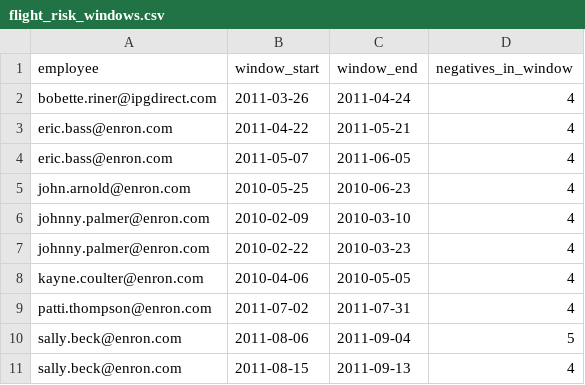
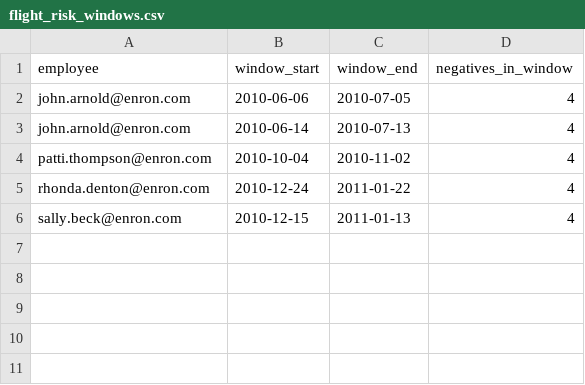
Before and after one commit to Harshith-123/Employee-Sentimental-Analysis, a CSV file: data/processed/flight_risk_windows.csv, drawn as a sheet.

```diff
--- a/data/processed/flight_risk_windows.csv
+++ b/data/processed/flight_risk_windows.csv
@@ -1,11 +1,6 @@
 employee,window_start,window_end,negatives_in_window
-bobette.riner@ipgdirect.com,2011-03-26,2011-04-24,4
-eric.bass@enron.com,2011-04-22,2011-05-21,4
-eric.bass@enron.com,2011-05-07,2011-06-05,4
-john.arnold@enron.com,2010-05-25,2010-06-23,4
-johnny.palmer@enron.com,2010-02-09,2010-03-10,4
-johnny.palmer@enron.com,2010-02-22,2010-03-23,4
-kayne.coulter@enron.com,2010-04-06,2010-05-05,4
-patti.thompson@enron.com,2011-07-02,2011-07-31,4
-sally.beck@enron.com,2011-08-06,2011-09-04,5
-sally.beck@enron.com,2011-08-15,2011-09-13,4
+john.arnold@enron.com,2010-06-06,2010-07-05,4
+john.arnold@enron.com,2010-06-14,2010-07-13,4
+patti.thompson@enron.com,2010-10-04,2010-11-02,4
+rhonda.denton@enron.com,2010-12-24,2011-01-22,4
+sally.beck@enron.com,2010-12-15,2011-01-13,4
```
Also changed, not shown: data/processed/flight_risk_employees.csv, data/processed/model_coefficients.csv, 25 other files.
